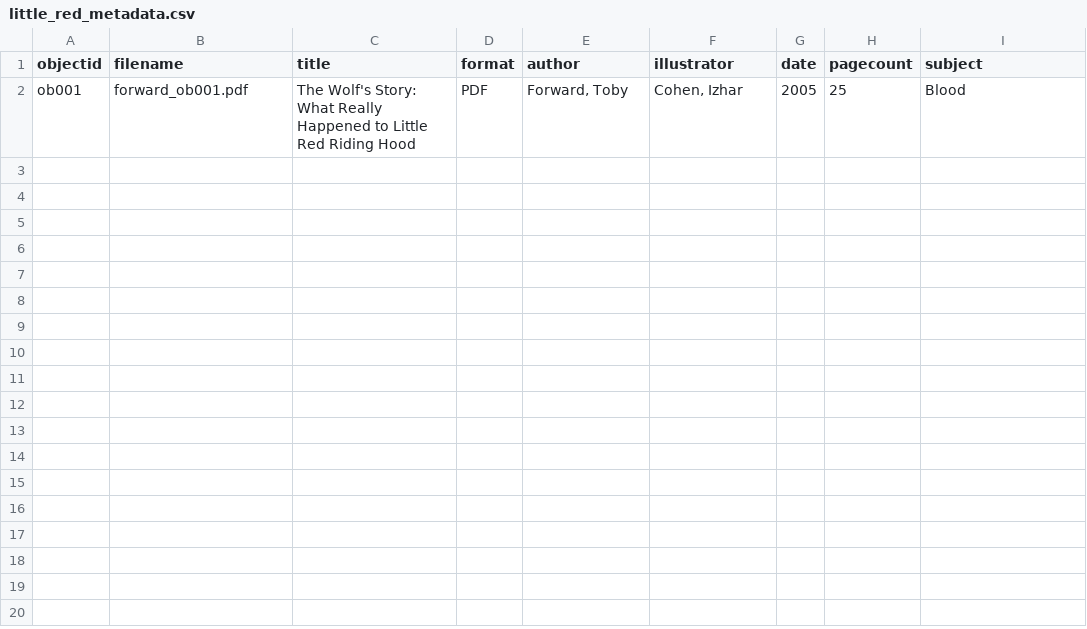
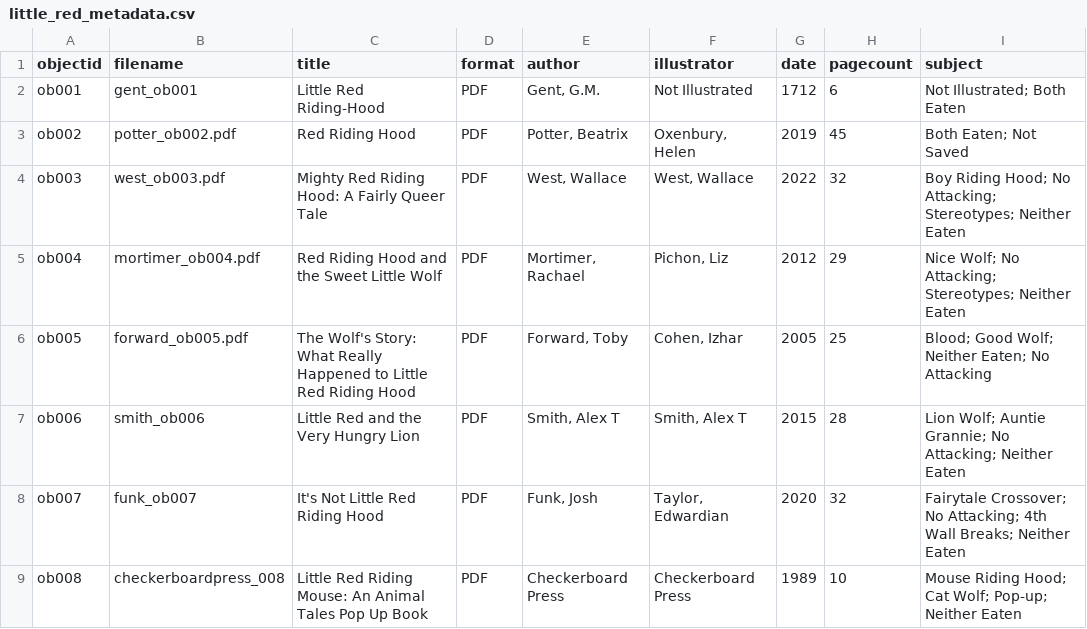
Before and after one commit to daniiiiiii-iu/LittleRed-Collection, a CSV file: _data/little_red_metadata.csv, drawn as a sheet.

Commit message:
NewMetadata

```diff
--- a/_data/little_red_metadata.csv
+++ b/_data/little_red_metadata.csv
@@ -1,2 +1,9 @@
 objectid,filename,title,format,author,illustrator,date,pagecount,subject
-ob001,forward_ob001.pdf,The Wolf's Story: What Really Happened to Little Red Riding Hood,PDF,"Forward, Toby","Cohen, Izhar",2005,25,Blood
+ob001,gent_ob001,Little Red Riding-Hood,PDF,"Gent, G.M.",Not Illustrated,1712,6,Not Illustrated; Both Eaten
+ob002,potter_ob002.pdf,Red Riding Hood,PDF,"Potter, Beatrix","Oxenbury, Helen",2019,45,Both Eaten; Not Saved
+ob003,west_ob003.pdf,Mighty Red Riding Hood: A Fairly Queer Tale,PDF,"West, Wallace","West, Wallace",2022,32,Boy Riding Hood; No Attacking; Stereotypes; Neither Eaten
+ob004,mortimer_ob004.pdf,Red Riding Hood and the Sweet Little Wolf,PDF,"Mortimer, Rachael","Pichon, Liz",2012,29,Nice Wolf; No Attacking; Stereotypes; Neither Eaten
+ob005,forward_ob005.pdf,The Wolf's Story: What Really Happened to Little Red Riding Hood,PDF,"Forward, Toby","Cohen, Izhar",2005,25,Blood; Good Wolf; Neither Eaten; No Attacking
+ob006,smith_ob006,Little Red and the Very Hungry Lion,PDF,"Smith, Alex T","Smith, Alex T",2015,28,Lion Wolf; Auntie Grannie; No Attacking; Neither Eaten
+ob007,funk_ob007,It's Not Little Red Riding Hood,PDF,"Funk, Josh","Taylor, Edwardian",2020,32,Fairytale Crossover; No Attacking; 4th Wall Breaks; Neither Eaten
+ob008,checkerboardpress_008,Little Red Riding Mouse: An Animal Tales Pop Up Book,PDF,Checkerboard Press,Checkerboard Press,1989,10,Mouse Riding Hood; Cat Wolf; Pop-up; Neither Eaten
```
Also changed, not shown: 8 other files.
